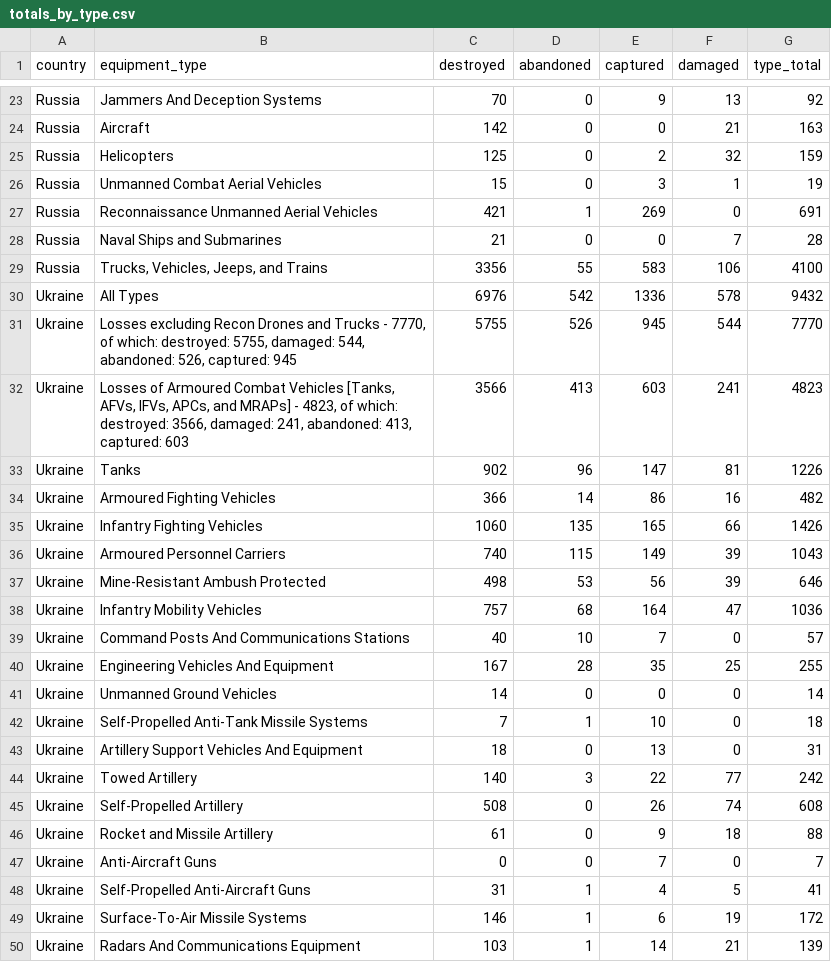
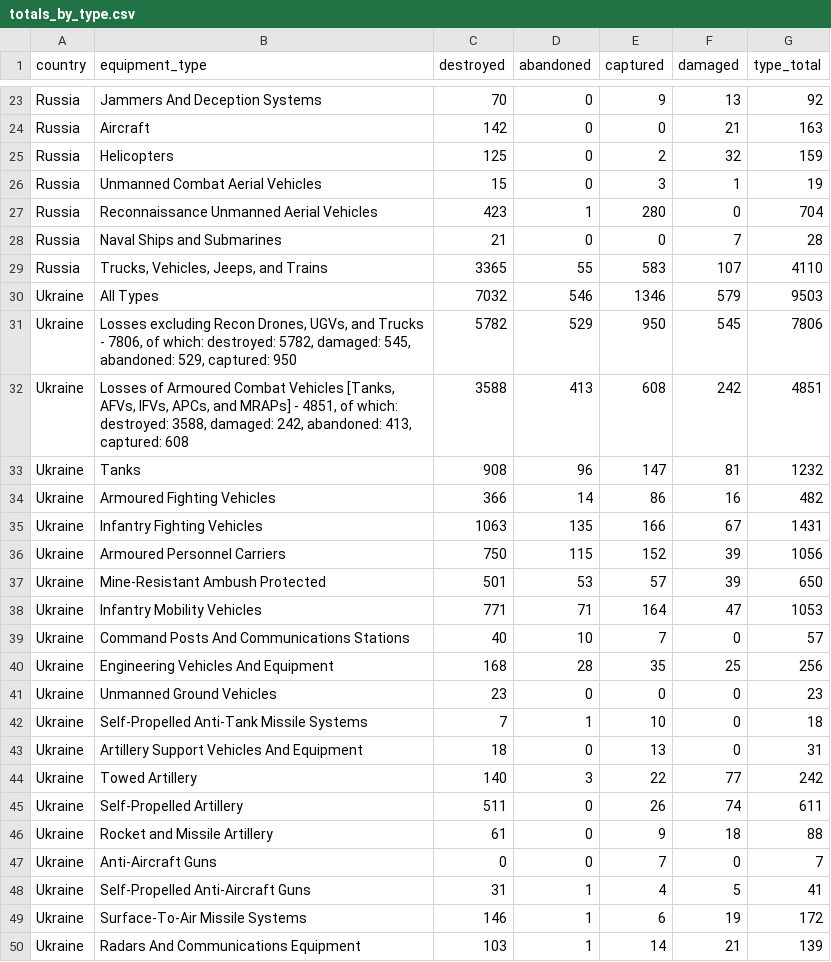
Before and after one commit to KuleRucket/scrape_oryx, a CSV file: outputfiles/totals_by_type.csv, drawn as a sheet; only a part is shown, gaps mark what is left out; the diff covers the shown part only.

```diff
--- a/outputfiles/totals_by_type.csv
+++ b/outputfiles/totals_by_type.csv
@@ -26,17 +26,17 @@ Russia,Helicopters,125,0,2,32,159
 Russia,Unmanned Combat Aerial Vehicles,15,0,3,1,19
-Russia,Reconnaissance Unmanned Aerial Vehicles,421,1,269,0,691
+Russia,Reconnaissance Unmanned Aerial Vehicles,423,1,280,0,704
 Russia,Naval Ships and Submarines,21,0,0,7,28
-Russia,"Trucks, Vehicles, Jeeps, and Trains",3356,55,583,106,4100
-Ukraine,All Types,6976,542,1336,578,9432
-Ukraine,"Losses excluding Recon Drones and Trucks - 7770, of which: destroyed: 5755, damaged: 544, abandoned: 526, captured: 945",5755,526,945,544,7770
-Ukraine,"Losses of Armoured Combat Vehicles [Tanks, AFVs, IFVs, APCs, and MRAPs] - 4823, of which: destroyed: 3566, damaged: 241, abandoned: 413, captured: 603",3566,413,603,241,4823
-Ukraine,Tanks,902,96,147,81,1226
+Russia,"Trucks, Vehicles, Jeeps, and Trains",3365,55,583,107,4110
+Ukraine,All Types,7032,546,1346,579,9503
+Ukraine,"Losses excluding Recon Drones, UGVs, and Trucks - 7806, of which: destroyed: 5782, damaged: 545, abandoned: 529, captured: 950",5782,529,950,545,7806
+Ukraine,"Losses of Armoured Combat Vehicles [Tanks, AFVs, IFVs, APCs, and MRAPs] - 4851, of which: destroyed: 3588, damaged: 242, abandoned: 413, captured: 608",3588,413,608,242,4851
+Ukraine,Tanks,908,96,147,81,1232
 Ukraine,Armoured Fighting Vehicles,366,14,86,16,482
-Ukraine,Infantry Fighting Vehicles,1060,135,165,66,1426
-Ukraine,Armoured Personnel Carriers,740,115,149,39,1043
-Ukraine,Mine-Resistant Ambush Protected,498,53,56,39,646
-Ukraine,Infantry Mobility Vehicles,757,68,164,47,1036
+Ukraine,Infantry Fighting Vehicles,1063,135,166,67,1431
+Ukraine,Armoured Personnel Carriers,750,115,152,39,1056
+Ukraine,Mine-Resistant Ambush Protected,501,53,57,39,650
+Ukraine,Infantry Mobility Vehicles,771,71,164,47,1053
 Ukraine,Command Posts And Communications Stations,40,10,7,0,57
-Ukraine,Engineering Vehicles And Equipment,167,28,35,25,255
-Ukraine,Unmanned Ground Vehicles,14,0,0,0,14
+Ukraine,Engineering Vehicles And Equipment,168,28,35,25,256
+Ukraine,Unmanned Ground Vehicles,23,0,0,0,23
 Ukraine,Self-Propelled Anti-Tank Missile Systems,7,1,10,0,18
@@ -44,3 +44,3 @@ Ukraine,Artillery Support Vehicles And Equipment,18,0,13,0,31
 Ukraine,Towed Artillery,140,3,22,77,242
-Ukraine,Self-Propelled Artillery,508,0,26,74,608
+Ukraine,Self-Propelled Artillery,511,0,26,74,611
 Ukraine,Rocket and Missile Artillery,61,0,9,18,88
```
Also changed, not shown: 2 added rows, 2 removed rows and 38 edited cells elsewhere in this file, inputfiles/daily_count_baseline.csv, outputfiles/daily_count.csv, 3 other files.
